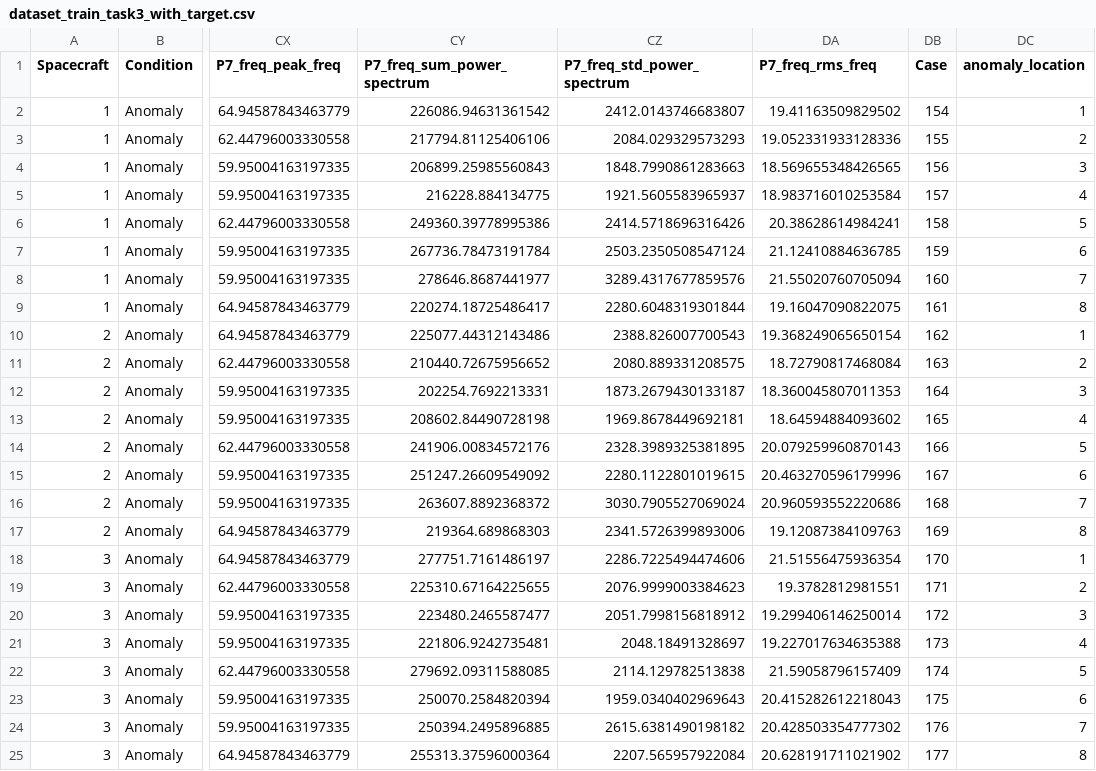
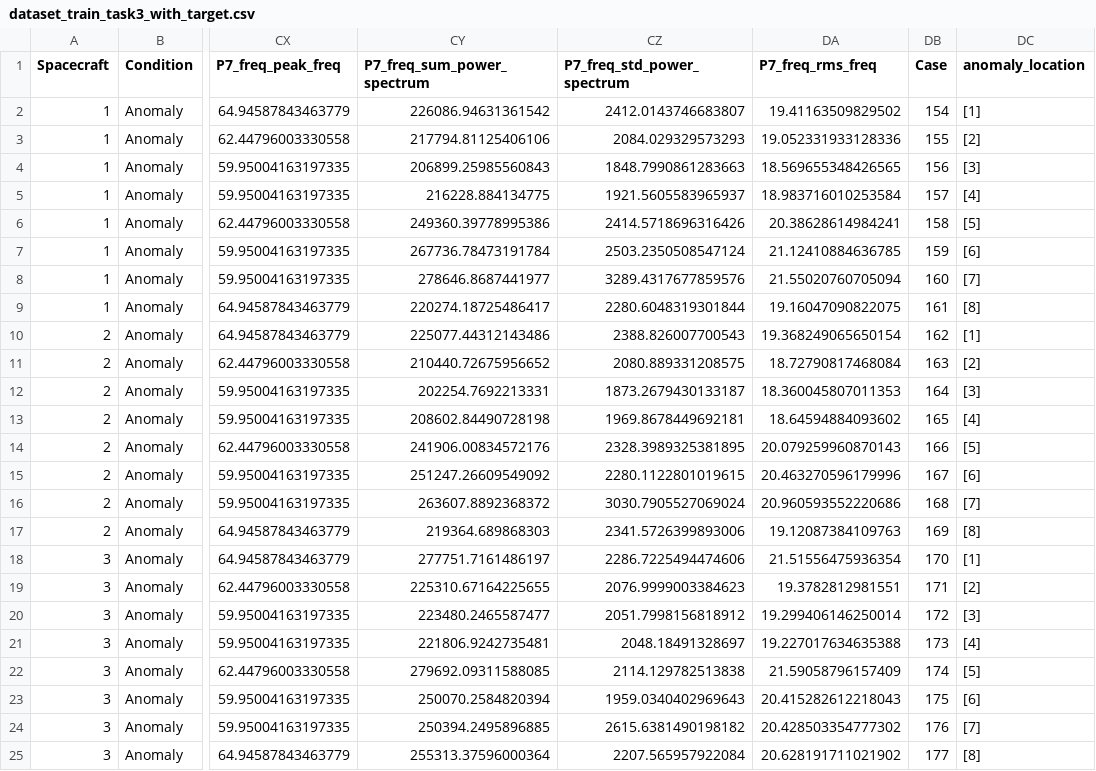
Before and after one commit to enricopierga/C2_PHM_AsiaPacific_2023, a CSV file: dataset/dataframes/dataset_train_task3_with_target.csv, drawn as a sheet; only a part is shown, gaps mark what is left out; the diff names each change by its address in the sheet, - before the commit and + after, or states it on an @@ line.

Commit message:
edited task3

```diff
--- a/dataset/dataframes/dataset_train_task3_with_target.csv
+++ b/dataset/dataframes/dataset_train_task3_with_target.csv
-DC2 (anomaly_location): 1
+DC2 (anomaly_location): [1]
-DC3 (anomaly_location): 2
+DC3 (anomaly_location): [2]
-DC4 (anomaly_location): 3
+DC4 (anomaly_location): [3]
-DC5 (anomaly_location): 4
+DC5 (anomaly_location): [4]
-DC6 (anomaly_location): 5
+DC6 (anomaly_location): [5]
-DC7 (anomaly_location): 6
+DC7 (anomaly_location): [6]
-DC8 (anomaly_location): 7
+DC8 (anomaly_location): [7]
-DC9 (anomaly_location): 8
+DC9 (anomaly_location): [8]
-DC10 (anomaly_location): 1
+DC10 (anomaly_location): [1]
-DC11 (anomaly_location): 2
+DC11 (anomaly_location): [2]
-DC12 (anomaly_location): 3
+DC12 (anomaly_location): [3]
-DC13 (anomaly_location): 4
+DC13 (anomaly_location): [4]
-DC14 (anomaly_location): 5
+DC14 (anomaly_location): [5]
-DC15 (anomaly_location): 6
+DC15 (anomaly_location): [6]
-DC16 (anomaly_location): 7
+DC16 (anomaly_location): [7]
-DC17 (anomaly_location): 8
+DC17 (anomaly_location): [8]
-DC18 (anomaly_location): 1
+DC18 (anomaly_location): [1]
-DC19 (anomaly_location): 2
+DC19 (anomaly_location): [2]
-DC20 (anomaly_location): 3
+DC20 (anomaly_location): [3]
-DC21 (anomaly_location): 4
+DC21 (anomaly_location): [4]
-DC22 (anomaly_location): 5
+DC22 (anomaly_location): [5]
-DC23 (anomaly_location): 6
+DC23 (anomaly_location): [6]
-DC24 (anomaly_location): 7
+DC24 (anomaly_location): [7]
-DC25 (anomaly_location): 8
+DC25 (anomaly_location): [8]
```
Also changed, not shown: 5 other files.
